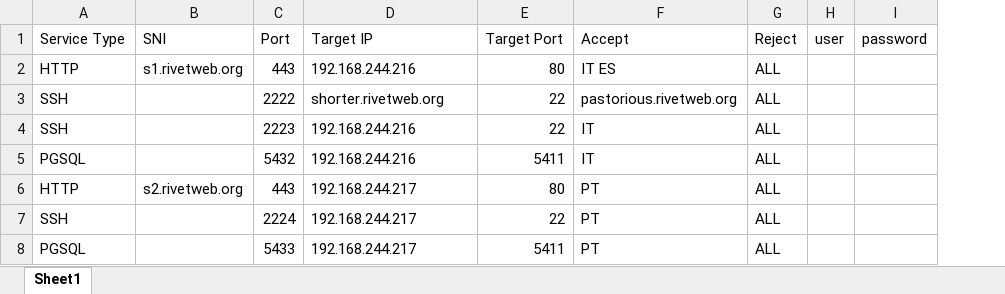
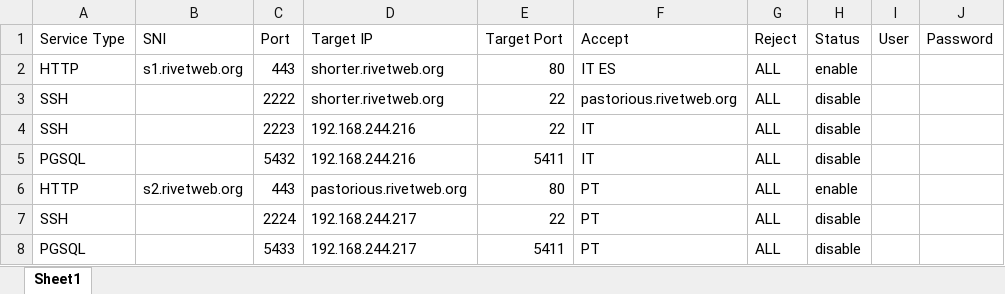
Before and after one commit to NaturalGIS/haproxy-conf, an Excel workbook: mappa-servizi.xlsx, sheet Sheet1, drawn as a sheet; values as stored, in another font and other column widths than the file's, no borders; removed rows and columns are numbered as before the commit, all else as after; the diff names each change by its address in the sheet, - before the commit and + after, or states it on an @@ line.

Commit message:
add column status to enable/disable services

```diff
--- a/mappa-servizi.xlsx (sheet Sheet1)
+++ b/mappa-servizi.xlsx (sheet Sheet1)
-column H (user), empty
-column I (password), empty
+column H (Status), rows 2-8: enable | disable | disable | disable | enable | disable | disable
+column I (User), empty
+column J (Password), empty
-D2 (Target IP): 192.168.244.216
+D2 (Target IP): shorter.rivetweb.org
-D6 (Target IP): 192.168.244.217
+D6 (Target IP): pastorious.rivetweb.org
```
Also changed, not shown: 2 other files.
